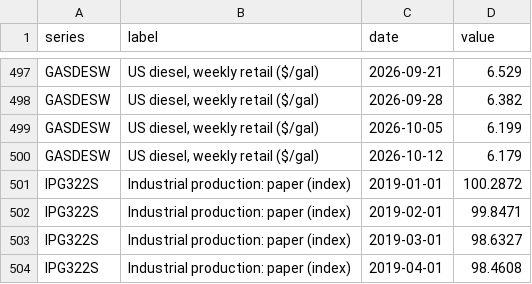
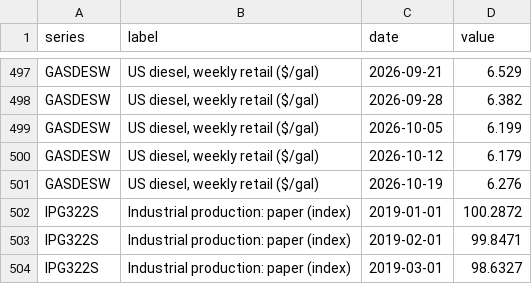
Before and after one commit to justfetz/the-paper-network, a CSV file: data/fred_series.csv, drawn as a sheet; only a part is shown, gaps mark what is left out; the shorter side is filled out with more unchanged rows; the diff names each change by its address in the sheet, - before the commit and + after, or states it on an @@ line.

Commit message:
refresh: 2026-10-20 scheduled data and model re-run

```diff
--- a/data/fred_series.csv
+++ b/data/fred_series.csv
+row 501: GASDESW | US diesel, weekly retail ($/gal) | 2026-10-19 | 6.276
```
Also changed, not shown: 7 other files.
